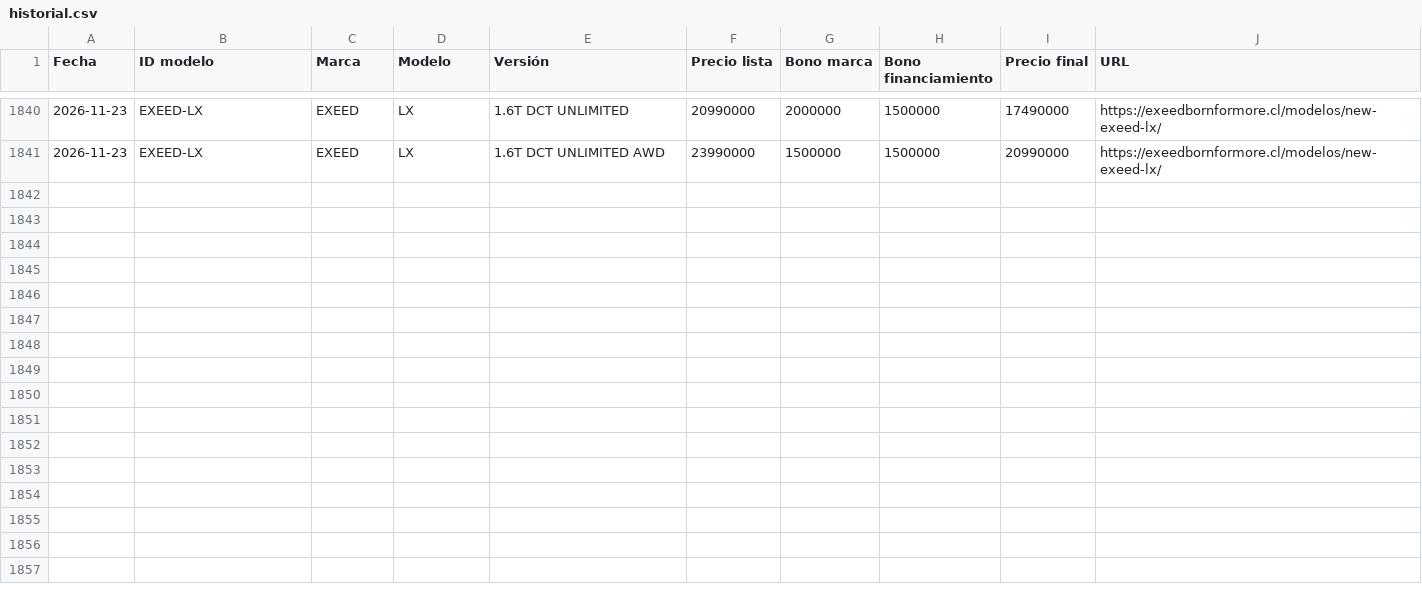
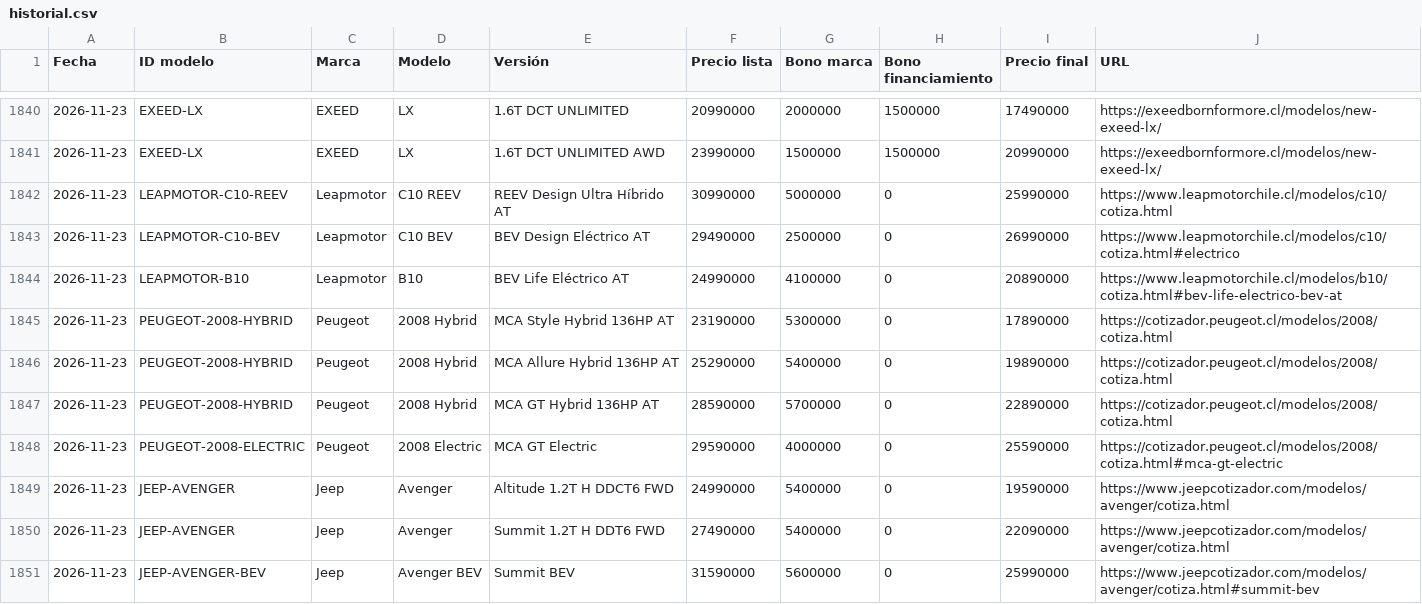
Before and after one commit to lucaskmcrf-source/precios-competencia, a CSV file: historial.csv, drawn as a sheet; only a part is shown, gaps mark what is left out; the diff names each change by its address in the sheet, - before the commit and + after, or states it on an @@ line.

```diff
--- a/historial.csv
+++ b/historial.csv
+row 1842: 2026-11-23 | LEAPMOTOR-C10-REEV | Leapmotor | C10 REEV | REEV Design Ultra Híbrido AT | 30990000 | 5000000 | 0 | 25990000 | https://www.leapmotorchile.cl/modelos/c10/cotiza.html
+row 1843: 2026-11-23 | LEAPMOTOR-C10-BEV | Leapmotor | C10 BEV | BEV Design Eléctrico AT | 29490000 | 2500000 | 0 | 26990000 | https://www.leapmotorchile.cl/modelos/c10/cotiza.html#electrico
+row 1844: 2026-11-23 | LEAPMOTOR-B10 | Leapmotor | B10 | BEV Life Eléctrico AT | 24990000 | 4100000 | 0 | 20890000 | https://www.leapmotorchile.cl/modelos/b10/cotiza.html#bev-life-electrico-bev-at
+row 1845: 2026-11-23 | PEUGEOT-2008-HYBRID | Peugeot | 2008 Hybrid | MCA Style Hybrid 136HP AT | 23190000 | 5300000 | 0 | 17890000 | https://cotizador.peugeot.cl/modelos/2008/cotiza.html
+row 1846: 2026-11-23 | PEUGEOT-2008-HYBRID | Peugeot | 2008 Hybrid | MCA Allure Hybrid 136HP AT | 25290000 | 5400000 | 0 | 19890000 | https://cotizador.peugeot.cl/modelos/2008/cotiza.html
+row 1847: 2026-11-23 | PEUGEOT-2008-HYBRID | Peugeot | 2008 Hybrid | MCA GT Hybrid 136HP AT | 28590000 | 5700000 | 0 | 22890000 | https://cotizador.peugeot.cl/modelos/2008/cotiza.html
+row 1848: 2026-11-23 | PEUGEOT-2008-ELECTRIC | Peugeot | 2008 Electric | MCA GT Electric | 29590000 | 4000000 | 0 | 25590000 | https://cotizador.peugeot.cl/modelos/2008/cotiza.html#mca-gt-electric
+row 1849: 2026-11-23 | JEEP-AVENGER | Jeep | Avenger | Altitude 1.2T H DDCT6 FWD | 24990000 | 5400000 | 0 | 19590000 | https://www.jeepcotizador.com/modelos/avenger/cotiza.html
+row 1850: 2026-11-23 | JEEP-AVENGER | Jeep | Avenger | Summit 1.2T H DDT6 FWD | 27490000 | 5400000 | 0 | 22090000 | https://www.jeepcotizador.com/modelos/avenger/cotiza.html
+row 1851: 2026-11-23 | JEEP-AVENGER-BEV | Jeep | Avenger BEV | Summit BEV | 31590000 | 5600000 | 0 | 25990000 | https://www.jeepcotizador.com/modelos/avenger/cotiza.html#summit-bev
```
